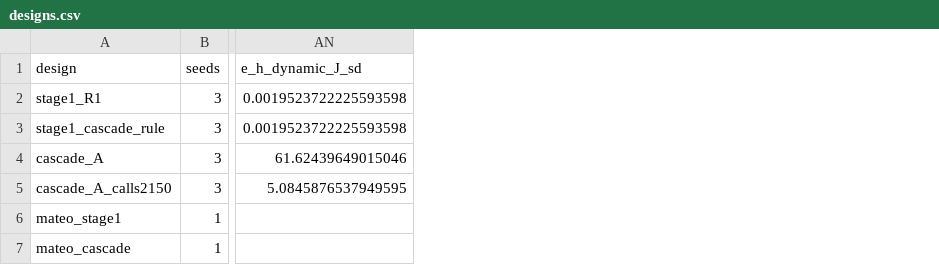
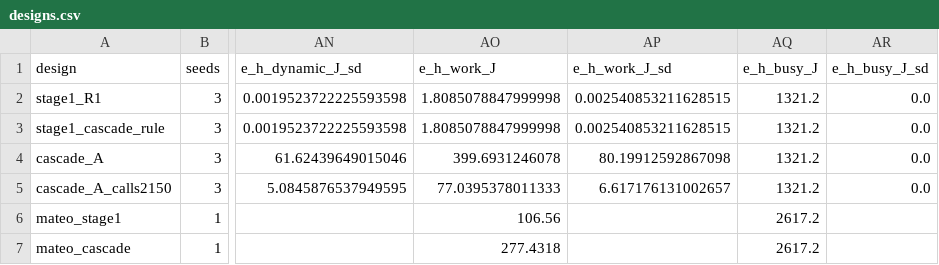
Before and after one commit to Mateo-Guzman-1/5XPG0, a CSV file: code/snn_keyword/research/results/R2/designs.csv, drawn as a sheet; only a part is shown, gaps mark what is left out; the diff names each change by its address in the sheet, - before the commit and + after, or states it on an @@ line.

```diff
--- a/code/snn_keyword/research/results/R2/designs.csv
+++ b/code/snn_keyword/research/results/R2/designs.csv
+column AO (e_h_work_J), rows 2-7: 1.8085078847999998 | 1.8085078847999998 | 399.6931246078 | 77.0395378011333 | 106.56 | 277.4318
+column AP (e_h_work_J_sd), rows 2-5: 0.002540853211628515 | 0.002540853211628515 | 80.19912592867098 | 6.617176131002657
+column AQ (e_h_busy_J), rows 2-7: 1321.2 | 1321.2 | 1321.2 | 1321.2 | 2617.2 | 2617.2
+column AR (e_h_busy_J_sd), rows 2-5: all 0.0
```
Also changed, not shown: code/snn_keyword/research/results/R2/models.csv, 1 other file.
